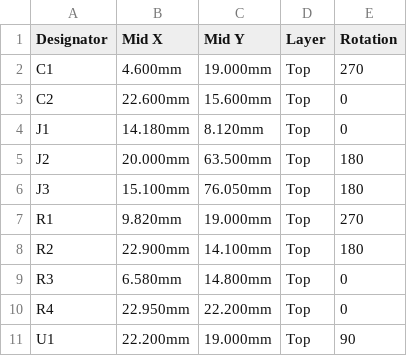
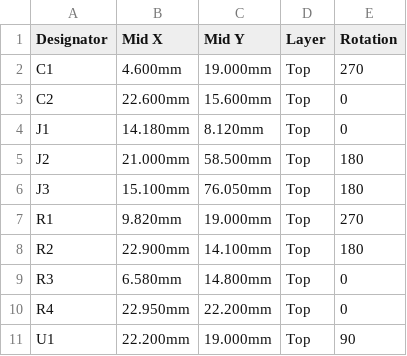
Before and after one commit to w0ts/optimist, a CSV file: hardware/sd-board/fab/cpl.csv, drawn as a sheet.

Commit message:
feat(hardware): J2 5 mm lower (57 mm up, 1 mm right) for the 80 mm cable from J12 (the user); the LCD cable reaches J3, tested by the user; DRC 0, nets 0 differ

```diff
--- a/hardware/sd-board/fab/cpl.csv
+++ b/hardware/sd-board/fab/cpl.csv
@@ -4,3 +4,3 @@ C2,22.600mm,15.600mm,Top,0
 J1,14.180mm,8.120mm,Top,0
-J2,20.000mm,63.500mm,Top,180
+J2,21.000mm,58.500mm,Top,180
 J3,15.100mm,76.050mm,Top,180
```
Also changed, not shown: 29 other files.
